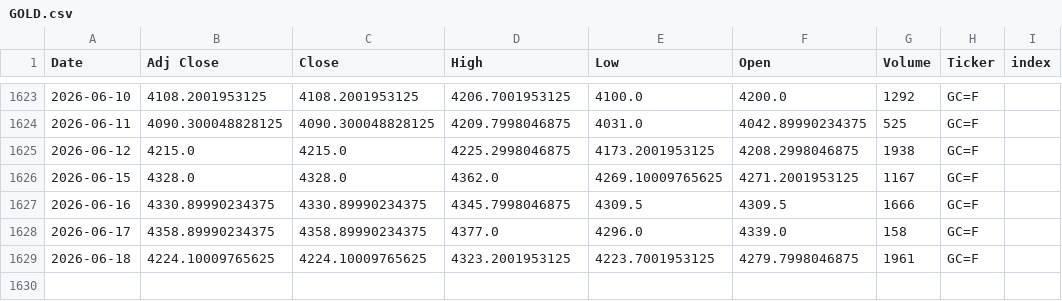
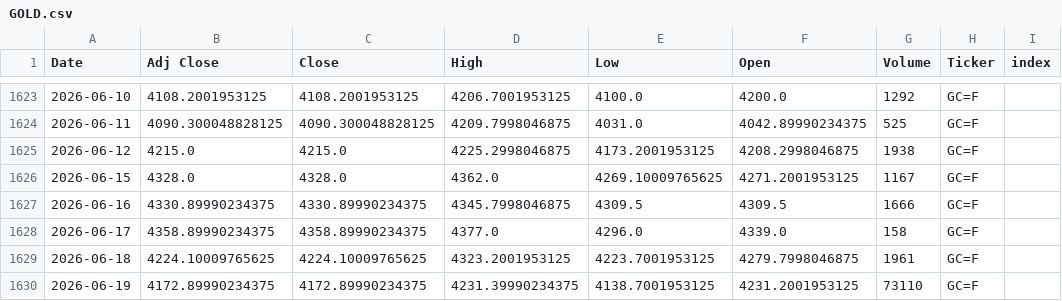
Before and after one commit to Youssef-3Joe/Stock-Market-Analysis, a CSV file: GOLD.csv, drawn as a sheet; only a part is shown, gaps mark what is left out.

```diff
--- a/GOLD.csv
+++ b/GOLD.csv
@@ -1629 +1629,2 @@ Date,Adj Close,Close,High,Low,Open,Volume,Ticker,index
 2026-06-18,4224.10009765625,4224.10009765625,4323.2001953125,4223.7001953125,4279.7998046875,1961,GC=F,
+2026-06-19,4172.89990234375,4172.89990234375,4231.39990234375,4138.7001953125,4231.2001953125,73110,GC=F,
```
Also changed, not shown: AMZN.csv, MSFT.csv, 3 other files.
